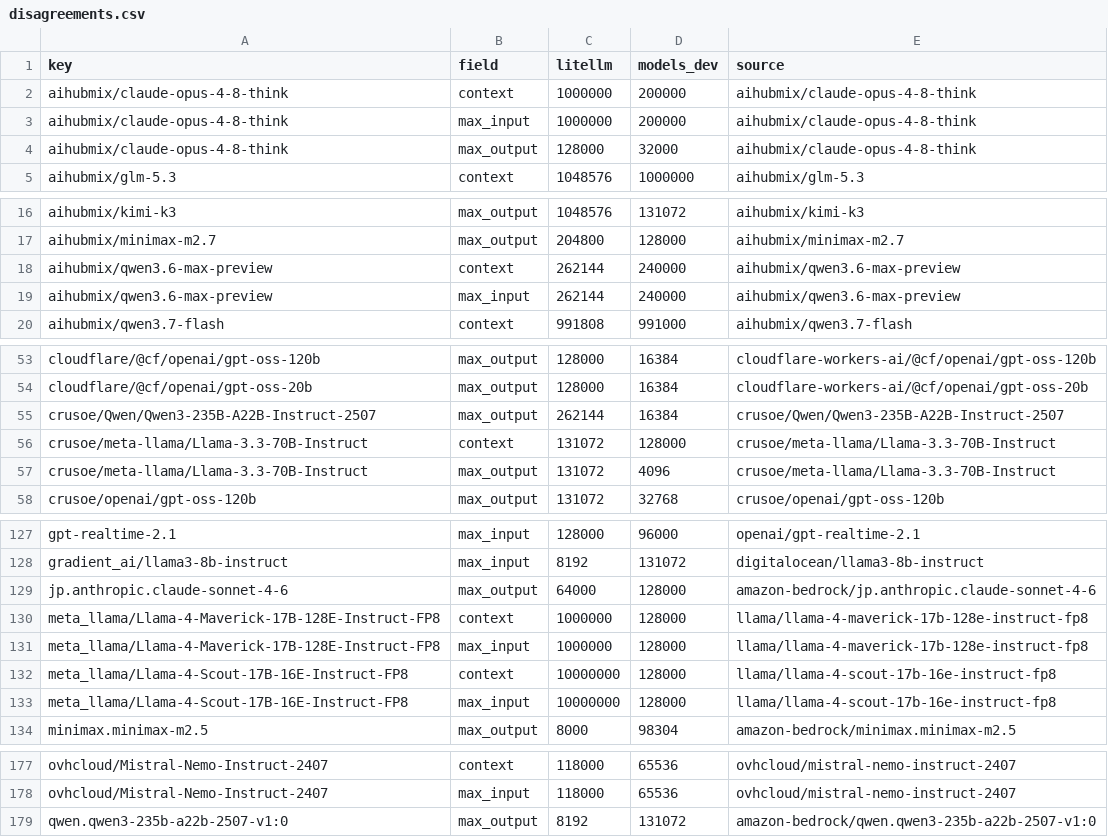
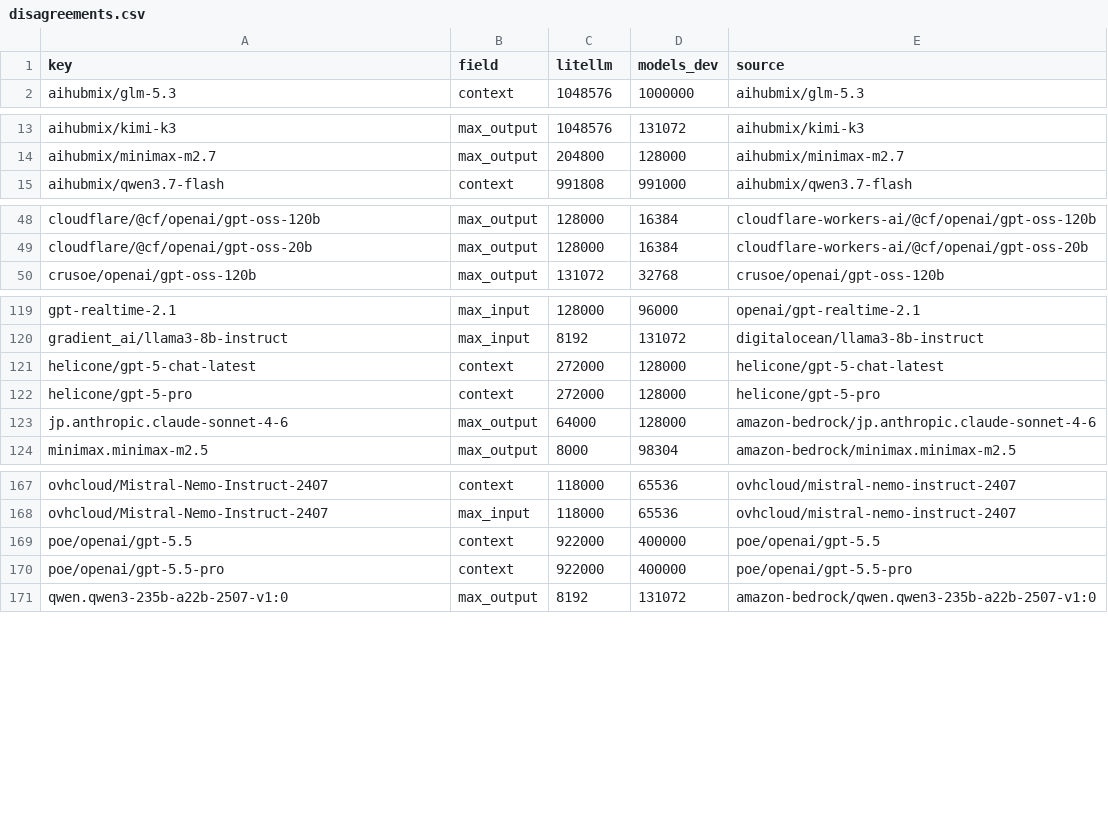
Before and after one commit to michaeltheologitis/ctxlen, a CSV file: reports/disagreements.csv, drawn as a sheet; only a part is shown, gaps mark what is left out.

```diff
--- a/reports/disagreements.csv
+++ b/reports/disagreements.csv
@@ -1,5 +1,2 @@
 key,field,litellm,models_dev,source
-aihubmix/claude-opus-4-8-think,context,1000000,200000,aihubmix/claude-opus-4-8-think
-aihubmix/claude-opus-4-8-think,max_input,1000000,200000,aihubmix/claude-opus-4-8-think
-aihubmix/claude-opus-4-8-think,max_output,128000,32000,aihubmix/claude-opus-4-8-think
 aihubmix/glm-5.3,context,1048576,1000000,aihubmix/glm-5.3
@@ -17,4 +14,2 @@ aihubmix/kimi-k3,max_output,1048576,131072,aihubmix/kimi-k3
 aihubmix/minimax-m2.7,max_output,204800,128000,aihubmix/minimax-m2.7
-aihubmix/qwen3.6-max-preview,context,262144,240000,aihubmix/qwen3.6-max-preview
-aihubmix/qwen3.6-max-preview,max_input,262144,240000,aihubmix/qwen3.6-max-preview
 aihubmix/qwen3.7-flash,context,991808,991000,aihubmix/qwen3.7-flash
@@ -54,5 +49,2 @@ cloudflare/@cf/openai/gpt-oss-120b,max_output,128000,16384,cloudflare-workers-ai
 cloudflare/@cf/openai/gpt-oss-20b,max_output,128000,16384,cloudflare-workers-ai/@cf/openai/gpt-oss-20b
-crusoe/Qwen/Qwen3-235B-A22B-Instruct-2507,max_output,262144,16384,crusoe/Qwen/Qwen3-235B-A22B-Instruct-2507
-crusoe/meta-llama/Llama-3.3-70B-Instruct,context,131072,128000,crusoe/meta-llama/Llama-3.3-70B-Instruct
-crusoe/meta-llama/Llama-3.3-70B-Instruct,max_output,131072,4096,crusoe/meta-llama/Llama-3.3-70B-Instruct
 crusoe/openai/gpt-oss-120b,max_output,131072,32768,crusoe/openai/gpt-oss-120b
@@ -128,7 +120,5 @@ gpt-realtime-2.1,max_input,128000,96000,openai/gpt-realtime-2.1
 gradient_ai/llama3-8b-instruct,max_input,8192,131072,digitalocean/llama3-8b-instruct
+helicone/gpt-5-chat-latest,context,272000,128000,helicone/gpt-5-chat-latest
+helicone/gpt-5-pro,context,272000,128000,helicone/gpt-5-pro
 jp.anthropic.claude-sonnet-4-6,max_output,64000,128000,amazon-bedrock/jp.anthropic.claude-sonnet-4-6
-meta_llama/Llama-4-Maverick-17B-128E-Instruct-FP8,context,1000000,128000,llama/llama-4-maverick-17b-128e-instruct-fp8
-meta_llama/Llama-4-Maverick-17B-128E-Instruct-FP8,max_input,1000000,128000,llama/llama-4-maverick-17b-128e-instruct-fp8
-meta_llama/Llama-4-Scout-17B-16E-Instruct-FP8,context,10000000,128000,llama/llama-4-scout-17b-16e-instruct-fp8
-meta_llama/Llama-4-Scout-17B-16E-Instruct-FP8,max_input,10000000,128000,llama/llama-4-scout-17b-16e-instruct-fp8
 minimax.minimax-m2.5,max_output,8000,98304,amazon-bedrock/minimax.minimax-m2.5
@@ -178,2 +168,4 @@ ovhcloud/Mistral-Nemo-Instruct-2407,context,118000,65536,ovhcloud/mistral-nemo-i
 ovhcloud/Mistral-Nemo-Instruct-2407,max_input,118000,65536,ovhcloud/mistral-nemo-instruct-2407
+poe/openai/gpt-5.5,context,922000,400000,poe/openai/gpt-5.5
+poe/openai/gpt-5.5-pro,context,922000,400000,poe/openai/gpt-5.5-pro
 qwen.qwen3-235b-a22b-2507-v1:0,max_output,8192,131072,amazon-bedrock/qwen.qwen3-235b-a22b-2507-v1:0
```
Also changed, not shown: 2 other files.
